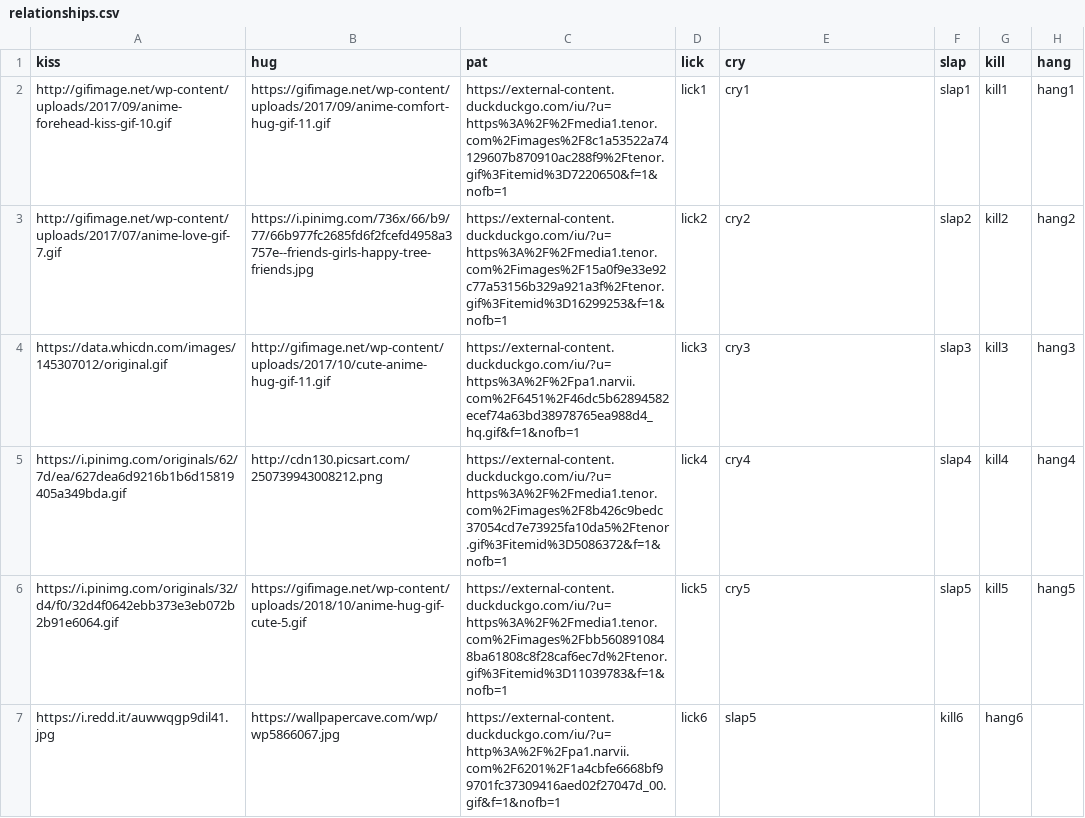
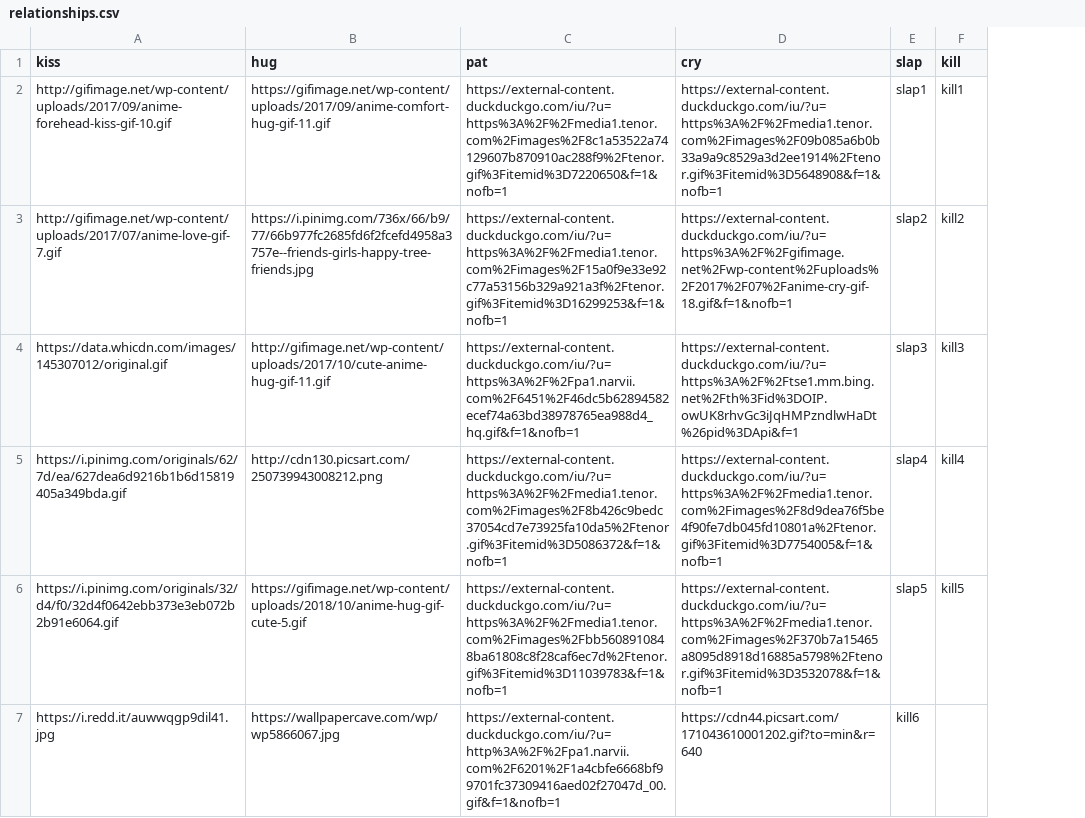
Before and after one commit to ken-soares/Yuki-chan-discordbot, a CSV file: cogs/ressources/relationships.csv, drawn as a sheet; only a part is shown; removed rows and columns are numbered as before the commit, all else as after; the diff covers the shown part only; the diff names each change by its address in the sheet, - before the commit and + after, or states it on an @@ line.

Commit message:
added gifs

```diff
--- a/cogs/ressources/relationships.csv
+++ b/cogs/ressources/relationships.csv
-column D (lick), rows 2-7: lick1 | lick2 | lick3 | lick4 | lick5 | lick6
-column H (hang), rows 2-6: hang1 | hang2 | hang3 | hang4 | hang5
-D2 (cry): cry1
+D2 (cry): https://external-content.duckduckgo.com/iu/?u=https%3A%2F%2Fmedia1.tenor.com%2Fimages%2F09b085a6b0b33a9a9c8529a3d2ee1914%2Ftenor.gif%3Fitemid%3D5648908&f=1&nofb=1
-D3 (cry): cry2
+D3 (cry): https://external-content.duckduckgo.com/iu/?u=https%3A%2F%2Fgifimage.net%2Fwp-content%2Fuploads%2F2017%2F07%2Fanime-cry-gif-18.gif&f=1&nofb=1
-D4 (cry): cry3
+D4 (cry): https://external-content.duckduckgo.com/iu/?u=https%3A%2F%2Ftse1.mm.bing.net%2Fth%3Fid%3DOIP.owUK8rhvGc3iJqHMPzndlwHaDt%26pid%3DApi&f=1
-D5 (cry): cry4
+D5 (cry): https://external-content.duckduckgo.com/iu/?u=https%3A%2F%2Fmedia1.tenor.com%2Fimages%2F8d9dea76f5be4f90fe7db045fd10801a%2Ftenor.gif%3Fitemid%3D7754005&f=1&nofb=1
-D6 (cry): cry5
+D6 (cry): https://external-content.duckduckgo.com/iu/?u=https%3A%2F%2Fmedia1.tenor.com%2Fimages%2F370b7a15465a8095d8918d16885a5798%2Ftenor.gif%3Fitemid%3D3532078&f=1&nofb=1
-D7 (cry): slap5
+D7 (cry): https://cdn44.picsart.com/171043610001202.gif?to=min&r=640
-F7 (kill): hang6
+F7 (kill): (empty)
```
Also changed, not shown: 4 added rows and 1 edited cell elsewhere in this file.
